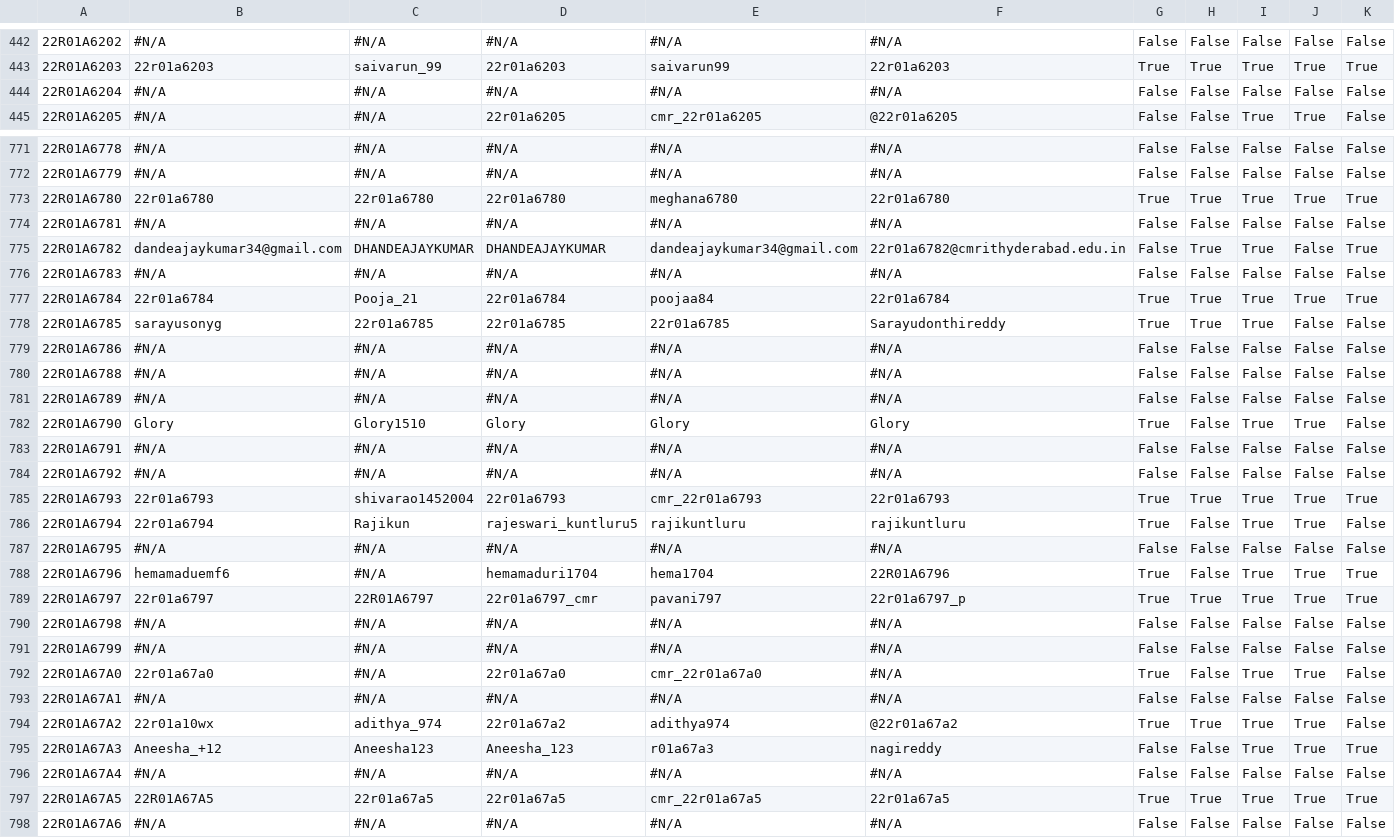
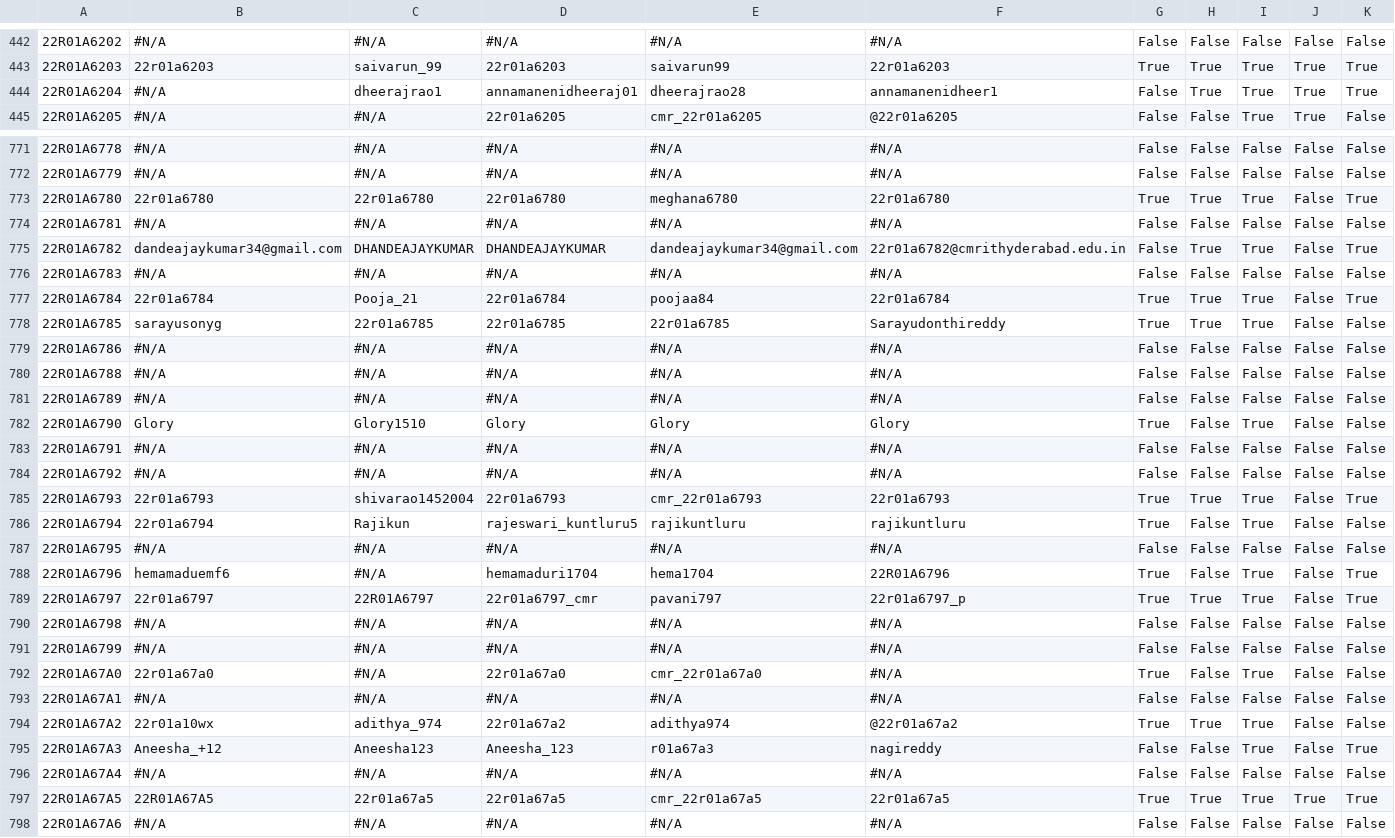
Before and after one commit to gabyah92/CMRIT2026Leaderboard, a CSV file: src/main/resources/participant_details.csv, drawn as a sheet; only a part is shown, gaps mark what is left out; the diff covers the shown part only; the diff names each change by its address in the sheet, - before the commit and + after, or states it on an @@ line.

```diff
--- a/src/main/resources/participant_details.csv
+++ b/src/main/resources/participant_details.csv
-C444: #N/A
+C444: dheerajrao1
-D444: #N/A
+D444: annamanenidheeraj01
-E444: #N/A
+E444: dheerajrao28
-F444: #N/A
+F444: annamanenidheer1
-H444: False
+H444: True
-I444: False
+I444: True
-J444: False
+J444: True
-K444: False
+K444: True
-J773: True
+J773: False
-J777: True
+J777: False
-J782: True
+J782: False
-J785:J786: True
+J785:J786: False
-J788:J789: True
+J788:J789: False
-J792: True
+J792: False
-J794:J795: True
+J794:J795: False
```
Also changed, not shown: 54 edited cells elsewhere in this file.
